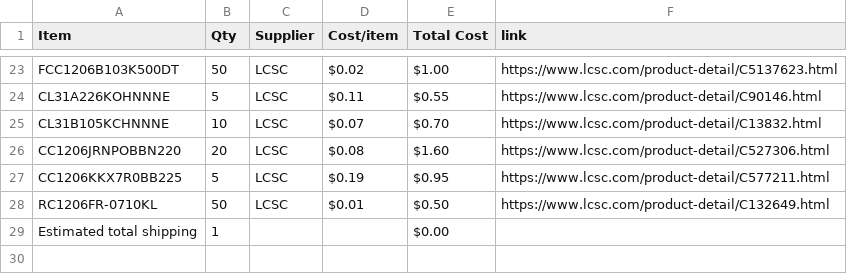
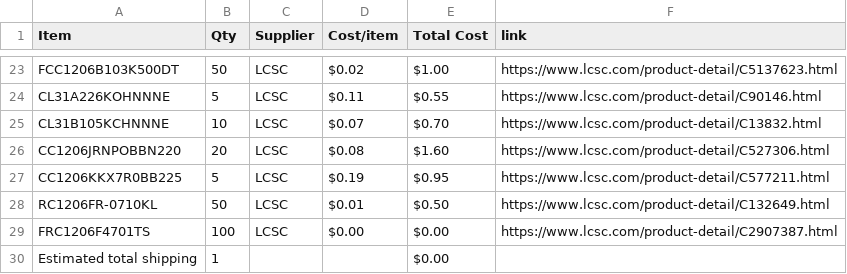
Before and after one commit to JustKardi/SYNTH777-HALFLIFE, a CSV file: BOM.csv, drawn as a sheet; only a part is shown, gaps mark what is left out.

Commit message:
Sync SYNTH-777 from Half Life

```diff
--- a/BOM.csv
+++ b/BOM.csv
@@ -28,2 +28,3 @@ CC1206KKX7R0BB225,5,LCSC,$0.19,$0.95,https://www.lcsc.com/product-detail/C577211
 RC1206FR-0710KL,50,LCSC,$0.01,$0.50,https://www.lcsc.com/product-detail/C132649.html
+FRC1206F4701TS,100,LCSC,$0.00,$0.00,https://www.lcsc.com/product-detail/C2907387.html
 Estimated total shipping,1,,,$0.00,
```
